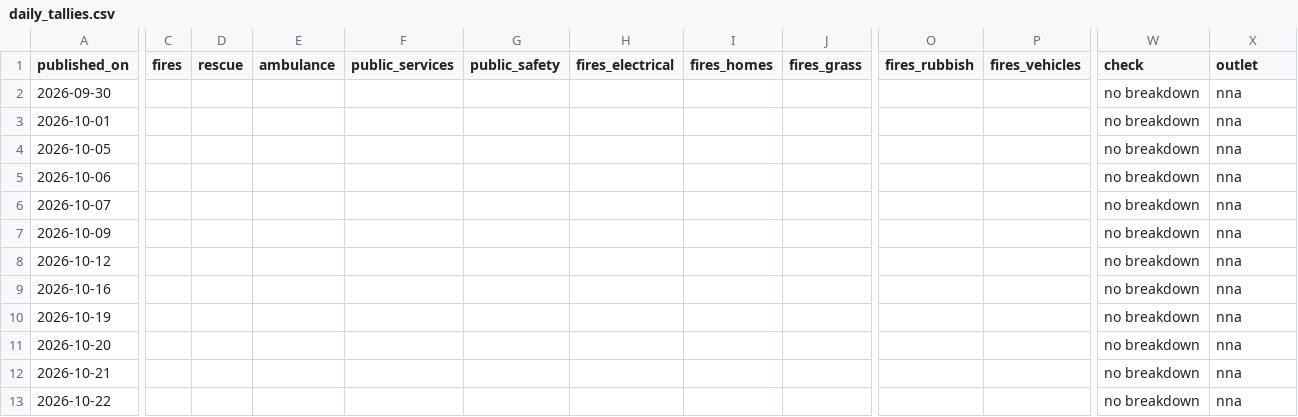
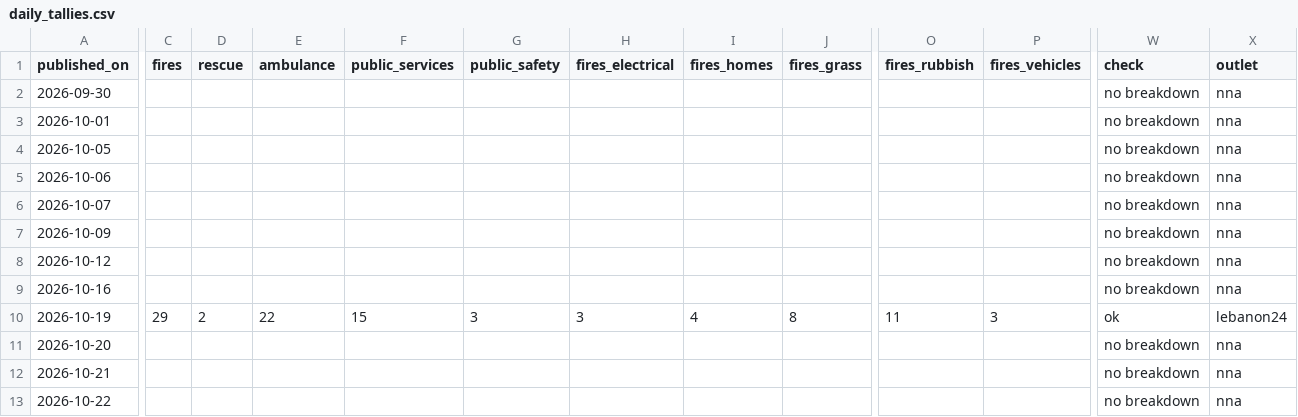
Before and after one commit to serge-netizen/lebanon-fire-incidents, a CSV file: data/official/daily_tallies.csv, drawn as a sheet; only a part is shown, gaps mark what is left out; the diff covers the shown part only; the diff names each change by its address in the sheet, - before the commit and + after, or states it on an @@ line.

```diff
--- a/data/official/daily_tallies.csv
+++ b/data/official/daily_tallies.csv
-C10 (fires): (empty)
+C10 (fires): 29
-D10 (rescue): (empty)
+D10 (rescue): 2
-E10 (ambulance): (empty)
+E10 (ambulance): 22
-F10 (public_services): (empty)
+F10 (public_services): 15
-G10 (public_safety): (empty)
+G10 (public_safety): 3
-H10 (fires_electrical): (empty)
+H10 (fires_electrical): 3
-I10 (fires_homes): (empty)
+I10 (fires_homes): 4
-J10 (fires_grass): (empty)
+J10 (fires_grass): 8
-O10 (fires_rubbish): (empty)
+O10 (fires_rubbish): 11
-P10 (fires_vehicles): (empty)
+P10 (fires_vehicles): 3
-W10 (check): no breakdown
+W10 (check): ok
-X10 (outlet): nna
+X10 (outlet): lebanon24
```
Also changed, not shown: 1 edited cell elsewhere in this file.
